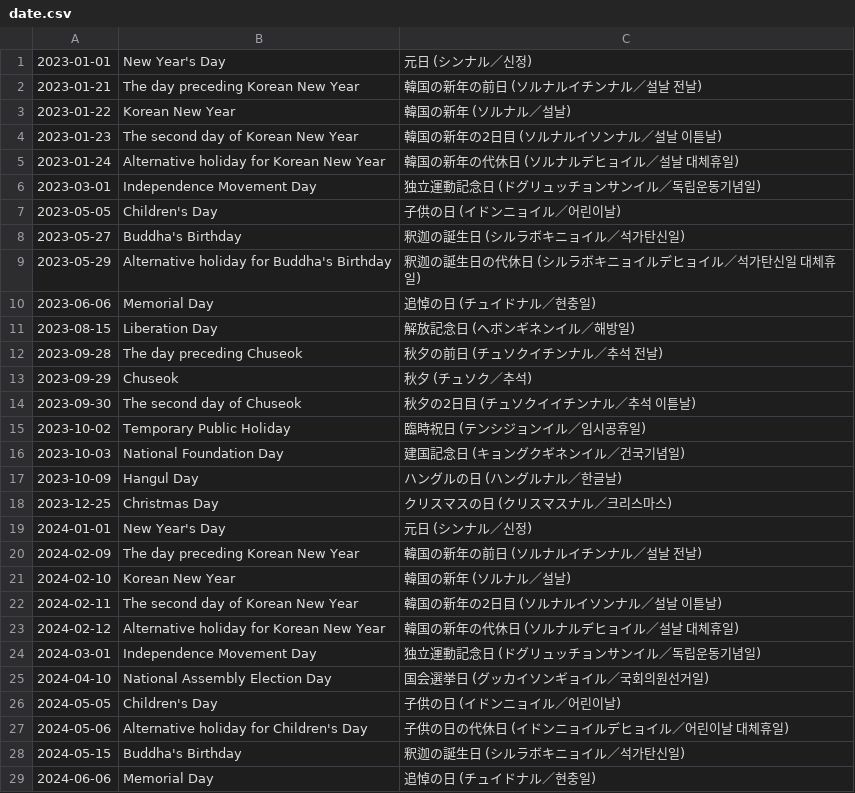
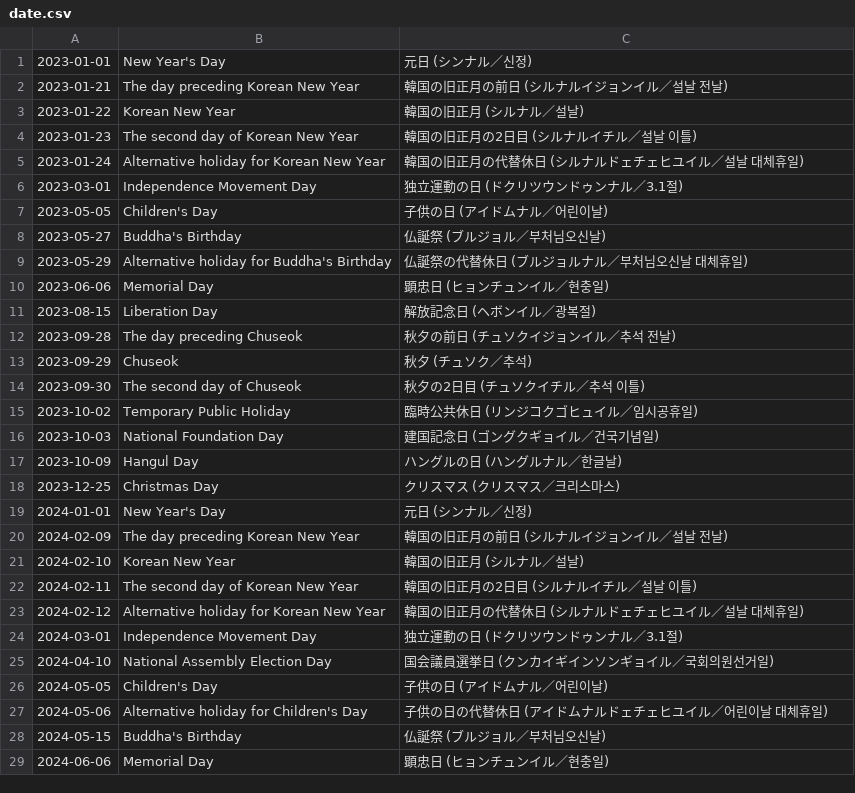
Before and after one commit to shunirr/holidays-kr, a CSV file: date.csv, drawn as a sheet; only a part is shown; the diff covers the shown part only.

```diff
--- a/date.csv
+++ b/date.csv
@@ -1,29 +1,29 @@
 2023-01-01,New Year's Day,元日 (シンナル／신정)
-2023-01-21,The day preceding Korean New Year,韓国の新年の前日 (ソルナルイチンナル／설날 전날)
-2023-01-22,Korean New Year,韓国の新年 (ソルナル／설날)
-2023-01-23,The second day of Korean New Year,韓国の新年の2日目 (ソルナルイソンナル／설날 이튿날)
-2023-01-24,Alternative holiday for Korean New Year,韓国の新年の代休日 (ソルナルデヒョイル／설날 대체휴일)
-2023-03-01,Independence Movement Day,独立運動記念日 (ドグリュッチョンサンイル／독립운동기념일)
-2023-05-05,Children's Day,子供の日 (イドンニョイル／어린이날)
-2023-05-27,Buddha's Birthday,釈迦の誕生日 (シルラボキニョイル／석가탄신일)
-2023-05-29,Alternative holiday for Buddha's Birthday,釈迦の誕生日の代休日 (シルラボキニョイルデヒョイル／석가탄신일 대체휴일)
-2023-06-06,Memorial Day,追悼の日 (チュイドナル／현충일)
-2023-08-15,Liberation Day,解放記念日 (ヘボンギネンイル／해방일)
-2023-09-28,The day preceding Chuseok,秋夕の前日 (チュソクイチンナル／추석 전날)
+2023-01-21,The day preceding Korean New Year,韓国の旧正月の前日 (シルナルイジョンイル／설날 전날)
+2023-01-22,Korean New Year,韓国の旧正月 (シルナル／설날)
+2023-01-23,The second day of Korean New Year,韓国の旧正月の2日目 (シルナルイチル／설날 이틀)
+2023-01-24,Alternative holiday for Korean New Year,韓国の旧正月の代替休日 (シルナルドェチェヒユイル／설날 대체휴일)
+2023-03-01,Independence Movement Day,独立運動の日 (ドクリツウンドゥンナル／3.1절)
+2023-05-05,Children's Day,子供の日 (アイドムナル／어린이날)
+2023-05-27,Buddha's Birthday,仏誕祭 (ブルジョル／부처님오신날)
+2023-05-29,Alternative holiday for Buddha's Birthday,仏誕祭の代替休日 (ブルジョルナル／부처님오신날 대체휴일)
+2023-06-06,Memorial Day,顕忠日 (ヒョンチュンイル／현충일)
+2023-08-15,Liberation Day,解放記念日 (ヘボンイル／광복절)
+2023-09-28,The day preceding Chuseok,秋夕の前日 (チュソクイジョンイル／추석 전날)
 2023-09-29,Chuseok,秋夕 (チュソク／추석)
-2023-09-30,The second day of Chuseok,秋夕の2日目 (チュソクイイチンナル／추석 이튿날)
-2023-10-02,Temporary Public Holiday,臨時祝日 (テンシジョンイル／임시공휴일)
-2023-10-03,National Foundation Day,建国記念日 (キョングクギネンイル／건국기념일)
+2023-09-30,The second day of Chuseok,秋夕の2日目 (チュソクイチル／추석 이틀)
+2023-10-02,Temporary Public Holiday,臨時公共休日 (リンジコクゴヒュイル／임시공휴일)
+2023-10-03,National Foundation Day,建国記念日 (ゴングクギョイル／건국기념일)
 2023-10-09,Hangul Day,ハングルの日 (ハングルナル／한글날)
-2023-12-25,Christmas Day,クリスマスの日 (クリスマスナル／크리스마스)
+2023-12-25,Christmas Day,クリスマス (クリスマス／크리스마스)
 2024-01-01,New Year's Day,元日 (シンナル／신정)
-2024-02-09,The day preceding Korean New Year,韓国の新年の前日 (ソルナルイチンナル／설날 전날)
-2024-02-10,Korean New Year,韓国の新年 (ソルナル／설날)
-2024-02-11,The second day of Korean New Year,韓国の新年の2日目 (ソルナルイソンナル／설날 이튿날)
-2024-02-12,Alternative holiday for Korean New Year,韓国の新年の代休日 (ソルナルデヒョイル／설날 대체휴일)
-2024-03-01,Independence Movement Day,独立運動記念日 (ドグリュッチョンサンイル／독립운동기념일)
-2024-04-10,National Assembly Election Day,国会選挙日 (グッカイソンギョイル／국회의원선거일)
-2024-05-05,Children's Day,子供の日 (イドンニョイル／어린이날)
-2024-05-06,Alternative holiday for Children's Day,子供の日の代休日 (イドンニョイルデヒョイル／어린이날 대체휴일)
-2024-05-15,Buddha's Birthday,釈迦の誕生日 (シルラボキニョイル／석가탄신일)
-2024-06-06,Memorial Day,追悼の日 (チュイドナル／현충일)
+2024-02-09,The day preceding Korean New Year,韓国の旧正月の前日 (シルナルイジョンイル／설날 전날)
+2024-02-10,Korean New Year,韓国の旧正月 (シルナル／설날)
+2024-02-11,The second day of Korean New Year,韓国の旧正月の2日目 (シルナルイチル／설날 이틀)
+2024-02-12,Alternative holiday for Korean New Year,韓国の旧正月の代替休日 (シルナルドェチェヒユイル／설날 대체휴일)
+2024-03-01,Independence Movement Day,独立運動の日 (ドクリツウンドゥンナル／3.1절)
+2024-04-10,National Assembly Election Day,国会議員選挙日 (クンカイギインソンギョイル／국회의원선거일)
+2024-05-05,Children's Day,子供の日 (アイドムナル／어린이날)
+2024-05-06,Alternative holiday for Children's Day,子供の日の代替休日 (アイドムナルドェチェヒユイル／어린이날 대체휴일)
+2024-05-15,Buddha's Birthday,仏誕祭 (ブルジョル／부처님오신날)
+2024-06-06,Memorial Day,顕忠日 (ヒョンチュンイル／현충일)
```
Also changed, not shown: 40 edited cells elsewhere in this file, datetime.csv, 4 other files.
